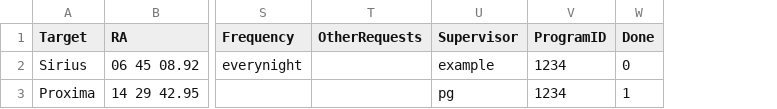
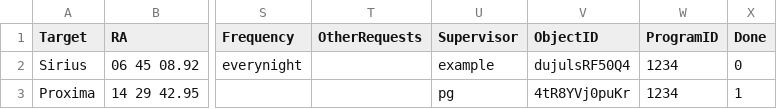
Before and after one commit to pavolgaj/Scheduler, a CSV file: db/objects.csv, drawn as a sheet; only a part is shown, gaps mark what is left out; the diff names each change by its address in the sheet, - before the commit and + after, or states it on an @@ line.

Commit message:
Update objects.csv

```diff
--- a/db/objects.csv
+++ b/db/objects.csv
+column V (ObjectID), rows 2-3: dujulsRF50Q4 | 4tR8YVj0puKr
```
